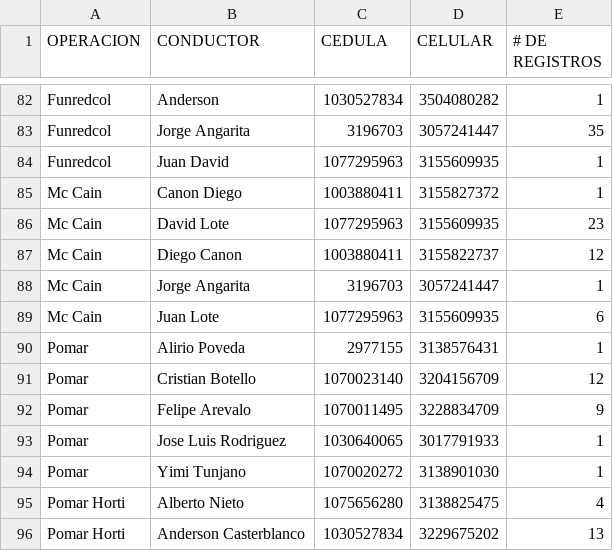
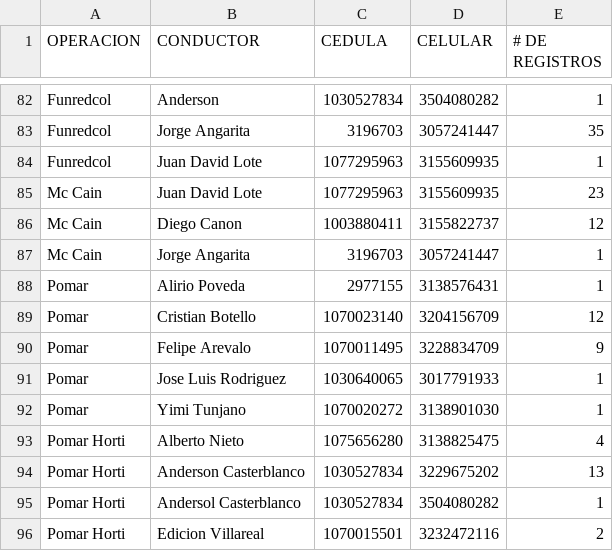
Before and after one commit to hortior2019-glitch/pil1-dashboard, a CSV file: conductores.csv, drawn as a sheet; only a part is shown, gaps mark what is left out; the shorter side is filled out with more unchanged rows.

Commit message:
Add files via upload

```diff
--- a/conductores.csv
+++ b/conductores.csv
@@ -83,8 +83,6 @@ Funredcol;Anderson;1030527834;3504080282;1
 Funredcol;Jorge Angarita;3196703;3057241447;35
-Funredcol;Juan David;1077295963;3155609935;1
-Mc Cain;Canon Diego;1003880411;3155827372;1
-Mc Cain;David Lote;1077295963;3155609935;23
+Funredcol;Juan David Lote;1077295963;3155609935;1
+Mc Cain;Juan David Lote;1077295963;3155609935;23
 Mc Cain;Diego Canon;1003880411;3155822737;12
 Mc Cain;Jorge Angarita;3196703;3057241447;1
-Mc Cain;Juan Lote;1077295963;3155609935;6
 Pomar;Alirio Poveda;2977155;3138576431;1
```
